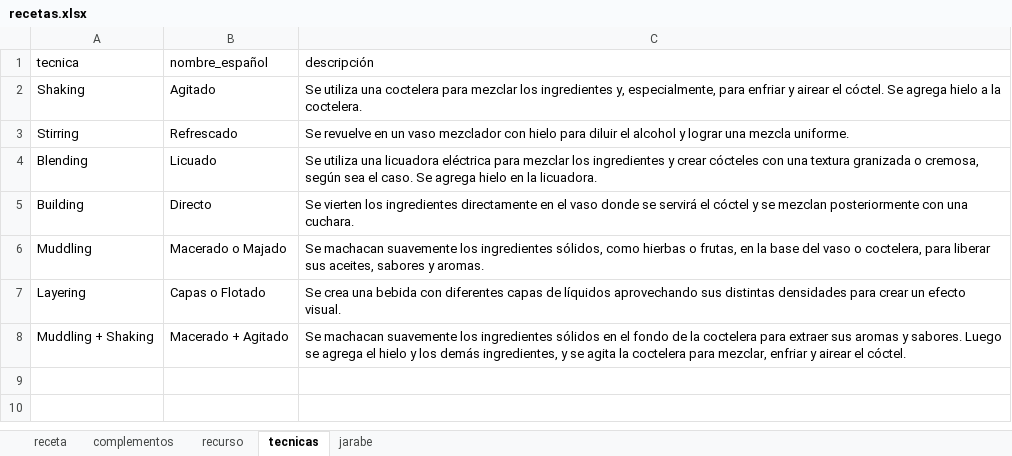
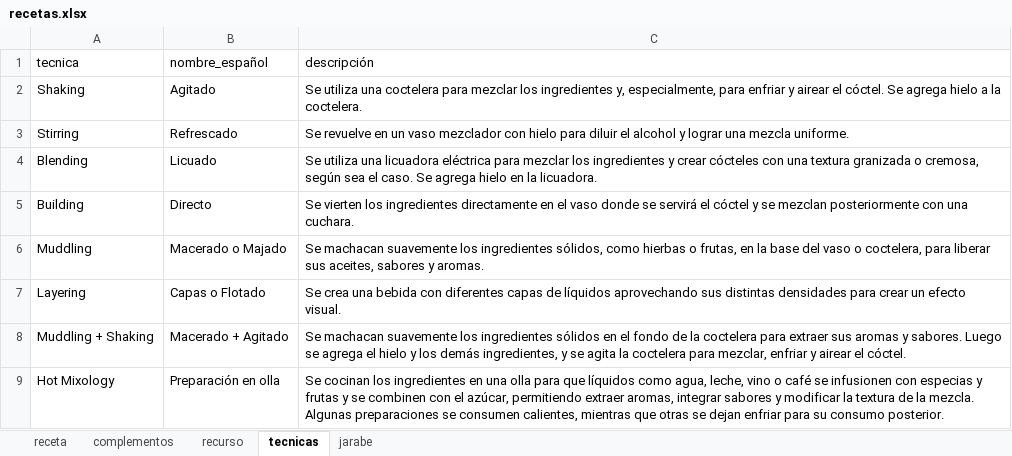
Before and after one commit to cargomir/clubdelicores, an Excel workbook: data/recetas.xlsx, sheet tecnicas, drawn as a sheet; values as stored, in another font and other column widths than the file's, no borders; the diff names each change by its address in the sheet, - before the commit and + after, or states it on an @@ line.

```diff
--- a/data/recetas.xlsx (sheet tecnicas)
+++ b/data/recetas.xlsx (sheet tecnicas)
+row 9: Hot Mixology | Preparación en olla | Se cocinan los ingredientes en una olla para que líquidos como agua, leche, vino o café se infusionen con especias y frutas y se combinen con el azúcar, permitiendo extraer aromas, integrar sabores y modificar la textura de la mezcla. Algunas preparaciones se consumen calientes, mientras que otras se dejan enfriar para su consumo posterior.
```
Also changed, not shown: sheet receta, sheet recurso, sheet complementos.
